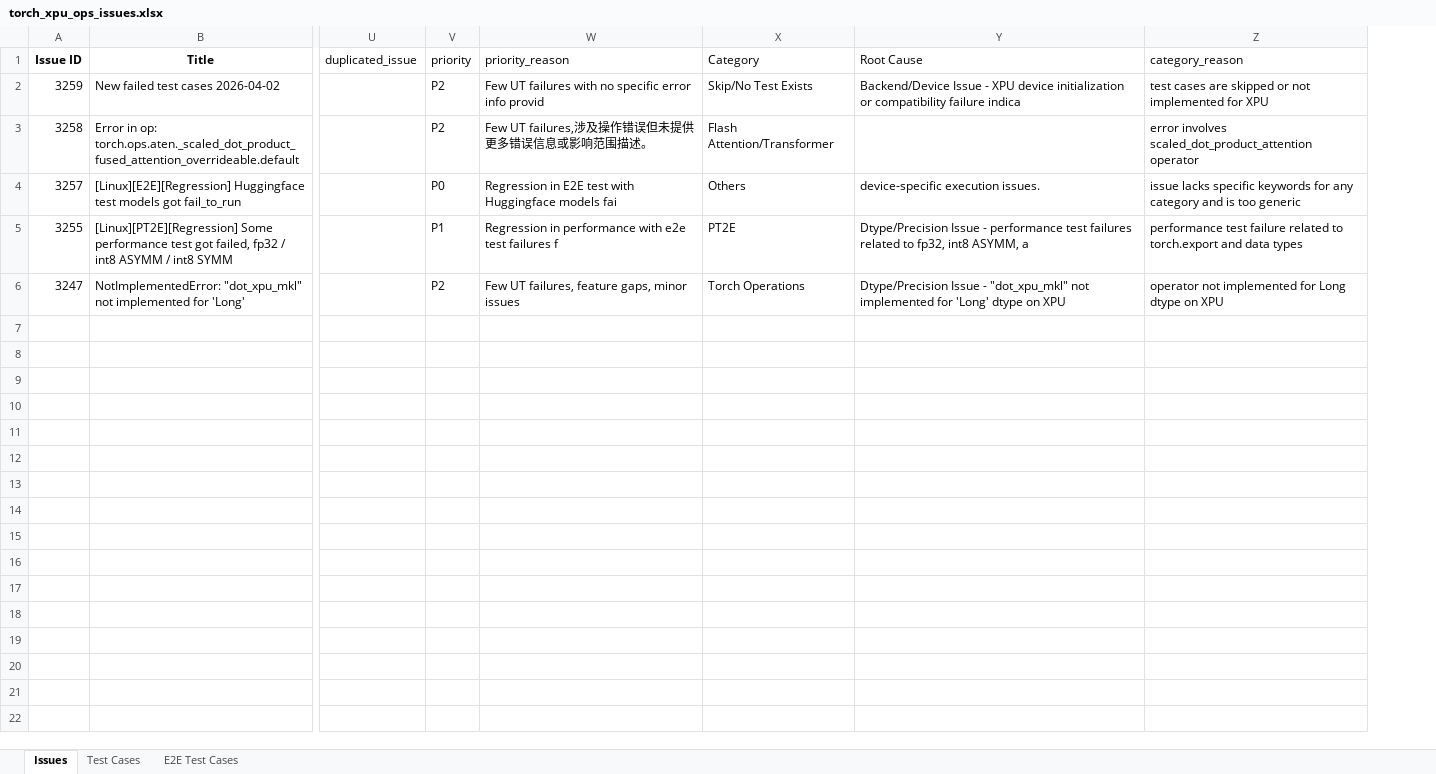
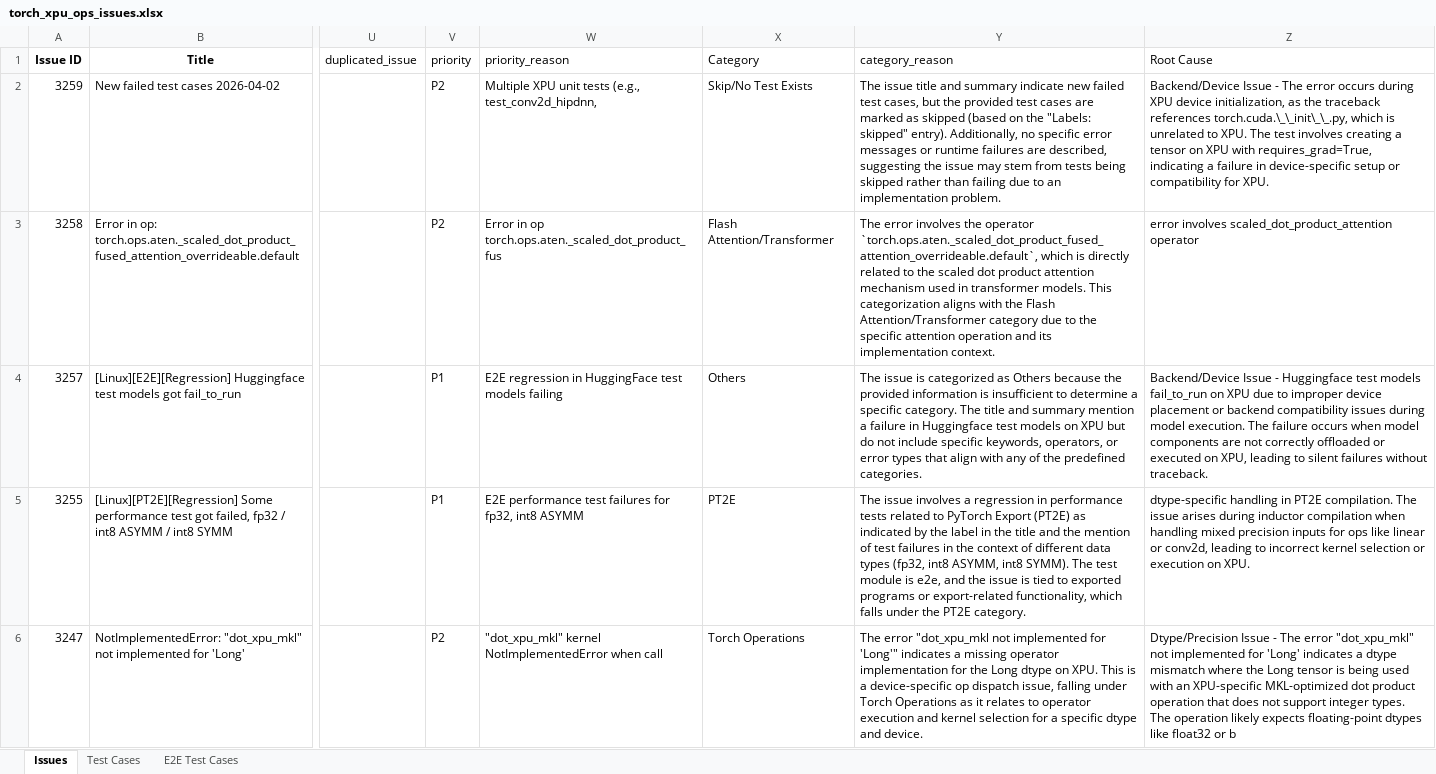
Before and after one commit to daisyden/ai_for_validation, an Excel workbook: opencode/issue_triage/result/torch_xpu_ops_issues.xlsx, sheet Issues, drawn as a sheet; only a part is shown, gaps mark what is left out; values as stored, in another font and other column widths than the file's, no borders; removed rows and columns are numbered as before the commit, all else as after; the diff names each change by its address in the sheet, - before the commit and + after, or states it on an @@ line.

Commit message:
improve reasons and root cause

```diff
--- a/opencode/issue_triage/result/torch_xpu_ops_issues.xlsx (sheet Issues)
+++ b/opencode/issue_triage/result/torch_xpu_ops_issues.xlsx (sheet Issues)
+column Y (category_reason), rows 2-6: The issue title and summary indicate new failed test cases, but the provided test cases are marked as skipped (based on the "Labels: skipped" entry). Additionally, no specific error messages or runtime failures are described, suggesting the issue may stem from tests being skipped rather than failing due to an implementation problem. | The error involves the operator `torch.ops.aten._scaled_dot_product_fused_attention_overrideable.default`, which is directly related to the scaled dot product attention mechanism used in transformer models. This categorization aligns with the Flash Attention/Transformer category due to the specific attention operation and its implementation context. | The issue is categorized as Others because the provided information is insufficient to determine a specific category. The title and summary mention a failure in Huggingface test models on XPU but do not include specific keywords, operators, or error types that align with any of the predefined categories. | The issue involves a regression in performance tests related to PyTorch Export (PT2E) as indicated by the label in the title and the mention of test failures in the context of different data types (fp32, int8 ASYMM, int8 SYMM). The test module is e2e, and the issue is tied to exported programs or export-related functionality, which falls under the PT2E category. | The error "dot_xpu_mkl not implemented for 'Long'" indicates a missing operator implementation for the Long dtype on XPU. This is a device-specific op dispatch issue, falling under Torch Operations as it relates to operator execution and kernel selection for a specific dtype and device.
-column Z (category_reason), rows 2-6: test cases are skipped or not implemented for XPU | error involves scaled_dot_product_attention operator | issue lacks specific keywords for any category and is too generic | performance test failure related to torch.export and data types | operator not implemented for Long dtype on XPU
-W2 (priority_reason): Few UT failures with no specific error info provid
+W2 (priority_reason): Multiple XPU unit tests (e.g., test_conv2d_hipdnn,
-Z2 (Root Cause): …Issue - XPU device initialization or compatibility failure indica
+Z2 (Root Cause): …Issue - The error occurs during XPU device initialization, as the traceback references torch.cuda.\_\_init\_\_.py, which is unrelated to XPU. The test involves creating a tensor on XPU with requires_grad=True, indicating a failure in device-specific setup or compatibility for XPU.
-W3 (priority_reason): Few UT failures,涉及操作错误但未提供更多错误信息或影响范围描述。
+W3 (priority_reason): Error in op torch.ops.aten._scaled_dot_product_fus
-Z3 (Root Cause): (empty)
+Z3 (Root Cause): error involves scaled_dot_product_attention operator
-V4 (priority): P0
+V4 (priority): P1
-W4 (priority_reason): Regression in E2E test with Huggingface models fai
+W4 (priority_reason): E2E regression in HuggingFace test models failing
-Z4 (Root Cause): device-specific execution issues.
+Z4 (Root Cause): Backend/Device Issue - Huggingface test models fail_to_run on XPU due to improper device placement or backend compatibility issues during model execution. The failure occurs when model components are not correctly offloaded or executed on XPU, leading to silent failures without traceback.
-W5 (priority_reason): Regression in performance with e2e test failures f
+W5 (priority_reason): E2E performance test failures for fp32, int8 ASYMM
-Z5 (Root Cause): Dtype/Precision Issue - performance test failures related to fp32, int8 ASYMM, a
+Z5 (Root Cause): dtype-specific handling in PT2E compilation. The issue arises during inductor compilation when handling mixed precision inputs for ops like linear or conv2d, leading to incorrect kernel selection or execution on XPU.
-W6 (priority_reason): Few UT failures, feature gaps, minor issues
+W6 (priority_reason): "dot_xpu_mkl" kernel NotImplementedError when call
-Z6 (Root Cause): …Issue - "dot_xpu_mkl" not implemented for 'Long' dtype on XPU
+Z6 (Root Cause): …Issue - The error "dot_xpu_mkl" not implemented for 'Long' indicates a dtype mismatch where the Long tensor is being used with an XPU-specific MKL-optimized dot product operation that does not support integer types. The operation likely expects floating-point dtypes like float32 or b
```
Also changed, not shown: 4 other files.
